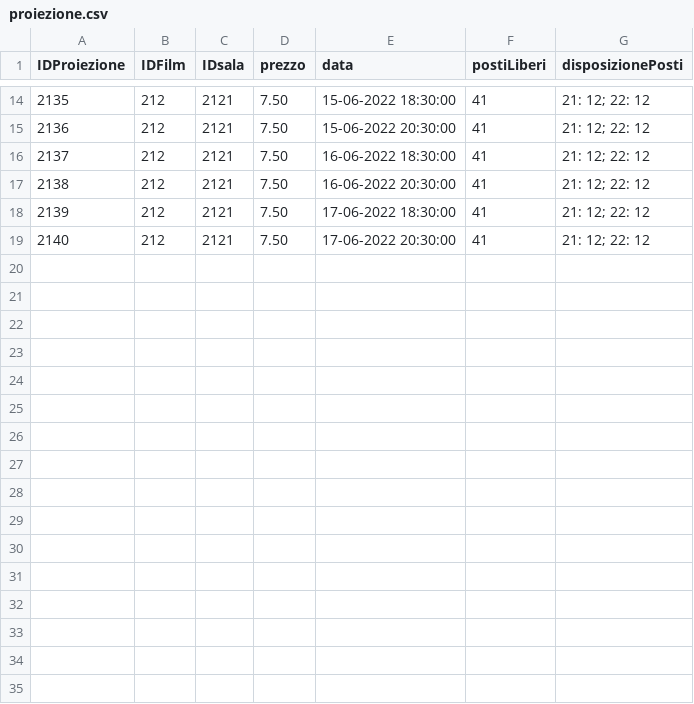
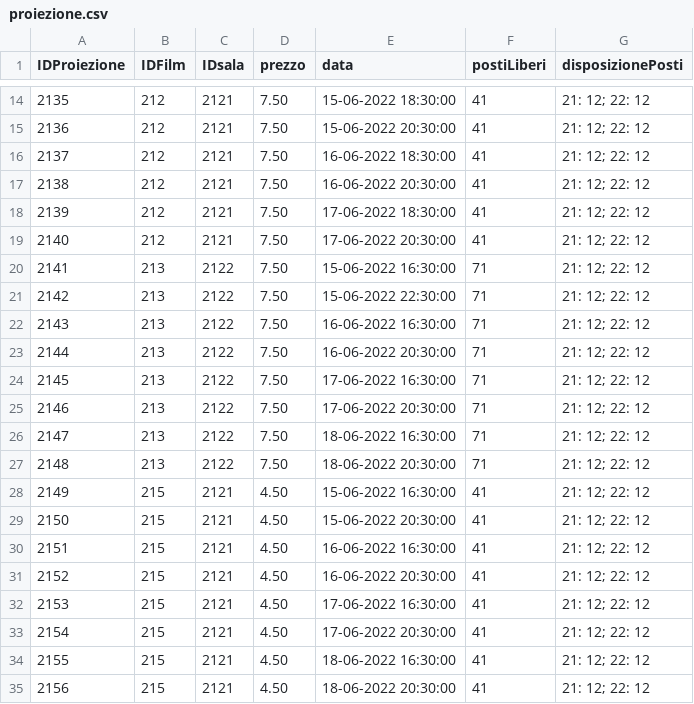
Before and after one commit to Franc3sco07/Cinema_Progetto, a CSV file: src/main/java/progetto/database/proiezione.csv, drawn as a sheet; only a part is shown, gaps mark what is left out.

```diff
--- a/src/main/java/progetto/database/proiezione.csv
+++ b/src/main/java/progetto/database/proiezione.csv
@@ -19 +19,17 @@ IDProiezione, IDFilm, IDsala, prezzo, data, postiLiberi, disposizionePosti
 2140,212, 2121, 7.50, 17-06-2022 20:30:00, 41, 21: 12; 22: 12
+2141,213, 2122, 7.50, 15-06-2022 16:30:00, 71, 21: 12; 22: 12
+2142,213, 2122, 7.50, 15-06-2022 22:30:00, 71, 21: 12; 22: 12
+2143,213, 2122, 7.50, 16-06-2022 16:30:00, 71, 21: 12; 22: 12
+2144,213, 2122, 7.50, 16-06-2022 20:30:00, 71, 21: 12; 22: 12
+2145,213, 2122, 7.50, 17-06-2022 16:30:00, 71, 21: 12; 22: 12
+2146,213, 2122, 7.50, 17-06-2022 20:30:00, 71, 21: 12; 22: 12
+2147,213, 2122, 7.50, 18-06-2022 16:30:00, 71, 21: 12; 22: 12
+2148,213, 2122, 7.50, 18-06-2022 20:30:00, 71, 21: 12; 22: 12
+2149,215, 2121, 4.50, 15-06-2022 16:30:00, 41, 21: 12; 22: 12
+2150,215, 2121, 4.50, 15-06-2022 20:30:00, 41, 21: 12; 22: 12
+2151,215, 2121, 4.50, 16-06-2022 16:30:00, 41, 21: 12; 22: 12
+2152,215, 2121, 4.50, 16-06-2022 20:30:00, 41, 21: 12; 22: 12
+2153,215, 2121, 4.50, 17-06-2022 16:30:00, 41, 21: 12; 22: 12
+2154,215, 2121, 4.50, 17-06-2022 20:30:00, 41, 21: 12; 22: 12
+2155,215, 2121, 4.50, 18-06-2022 16:30:00, 41, 21: 12; 22: 12
+2156,215, 2121, 4.50, 18-06-2022 20:30:00, 41, 21: 12; 22: 12
```
Also changed, not shown: src/main/java/progetto/database/film.csv, src/main/java/progetto/database/utente.csv, 17 other files.
